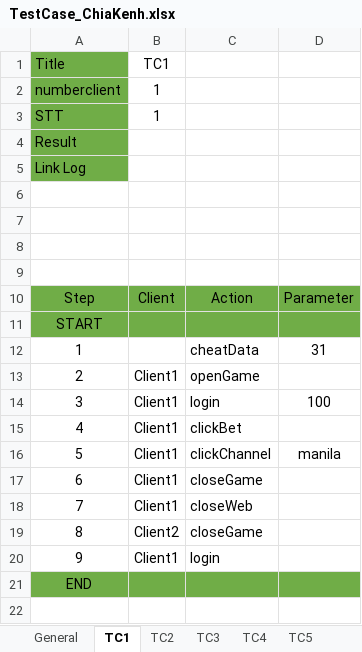
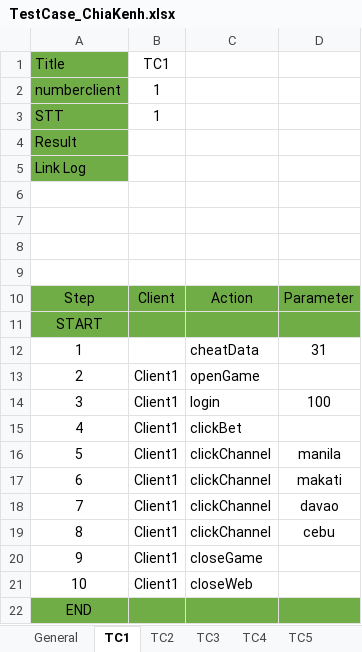
Before and after one commit to hangnt10/Exercise, an Excel workbook: Data/TestCase_ChiaKenh.xlsx, sheet TC1, drawn as a sheet; values as stored, in another font and other column widths than the file's, no borders; removed rows and columns are numbered as before the commit, all else as after; the diff names each change by its address in the sheet, - before the commit and + after, or states it on an @@ line.

```diff
--- a/Data/TestCase_ChiaKenh.xlsx (sheet TC1)
+++ b/Data/TestCase_ChiaKenh.xlsx (sheet TC1)
+row 17: 6 | Client1 | clickChannel | makati
+row 18: 7 | Client1 | clickChannel | davao
+row 19: 8 | Client1 | clickChannel | cebu
@@ column A renumbered between rows 20 and 21 @@
-row 19: 8 | Client2 | closeGame
-row 20: 9 | Client1 | login
```
Also changed, not shown: sheet TC7, sheet TC2, sheet TC3, sheet TC4, sheet TC5, sheet TC6, 5 more sheets, 1 other file.
